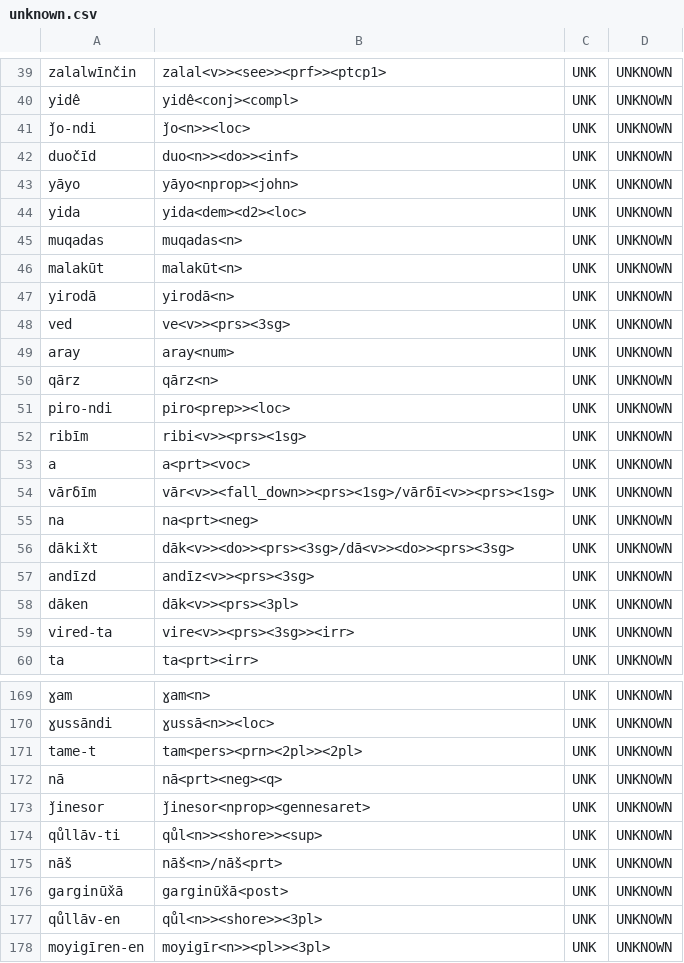
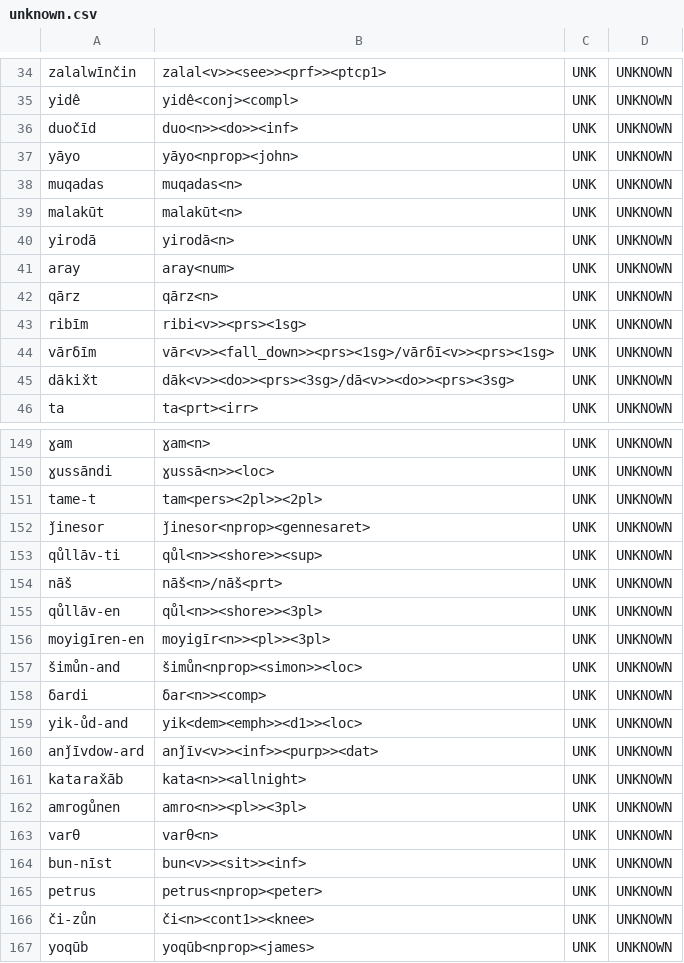
Before and after one commit to afmigoo/shughni_morphology, a CSV file: scripts/metrics/results/total/unique_subdir/unknown.csv, drawn as a sheet; only a part is shown, gaps mark what is left out; the shorter side is filled out with more unchanged rows; removed rows and columns are numbered as before the commit, all else as after; the diff covers the shown part only; the diff names each change by its address in the sheet, - before the commit and + after, or states it on an @@ line.

```diff
--- a/scripts/metrics/results/total/unique_subdir/unknown.csv
+++ b/scripts/metrics/results/total/unique_subdir/unknown.csv
-row 41: ǰo-ndi | ǰo<n>><loc> | UNK | UNKNOWN
-row 44: yida | yida<dem><d2><loc> | UNK | UNKNOWN
-row 48: ved | ve<v>><prs><3sg> | UNK | UNKNOWN
-row 51: piro-ndi | piro<prep>><loc> | UNK | UNKNOWN
-row 53: a | a<prt><voc> | UNK | UNKNOWN
-row 55: na | na<prt><neg> | UNK | UNKNOWN
-row 57: andīzd | andīz<v>><prs><3sg> | UNK | UNKNOWN
-row 58: dāken | dāk<v>><prs><3pl> | UNK | UNKNOWN
-row 59: vired-ta | vire<v>><prs><3sg>><irr> | UNK | UNKNOWN
-B151: tam<pers><prn><2pl>><2pl>
+B151: tam<pers><2pl>><2pl>
-row 172: nā | nā<prt><neg><q> | UNK | UNKNOWN
-row 176: garginūx̌ā | garginūx̌ā<post> | UNK | UNKNOWN
```
Also changed, not shown: 25 removed rows and 2 edited cells elsewhere in this file, scripts/lexicons/db_dumps/verb_npst.csv, 37 other files.
